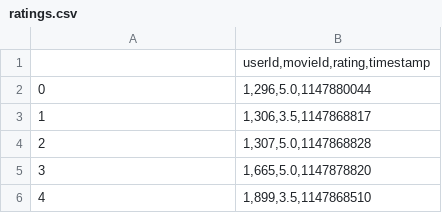
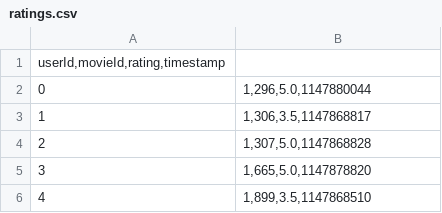
Before and after one commit to GodricLi/MovielLines, a CSV file: data/ratings.csv, drawn as a sheet; only a part is shown.

Commit message:
movielens

```diff
--- a/data/ratings.csv
+++ b/data/ratings.csv
@@ -1,2 +1,2 @@
-,"userId,movieId,rating,timestamp"
+"userId,movieId,rating,timestamp"
 0,"1,296,5.0,1147880044"
```
Also changed, not shown: 1 other file.
